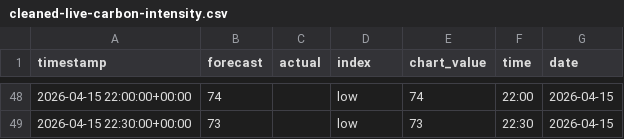
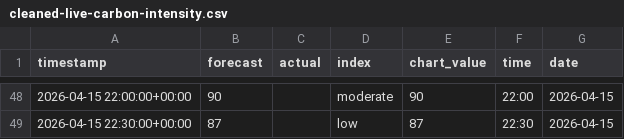
Before and after one commit to olliebranston/the-new-current-site, a CSV file: data/cleaned-live-carbon-intensity.csv, drawn as a sheet; only a part is shown, gaps mark what is left out; the diff covers the shown part only.

```diff
--- a/data/cleaned-live-carbon-intensity.csv
+++ b/data/cleaned-live-carbon-intensity.csv
@@ -48,2 +48,2 @@ timestamp,forecast,actual,index,chart_value,time,date
-2026-04-15 22:00:00+00:00,74,,low,74,22:00,2026-04-15
-2026-04-15 22:30:00+00:00,73,,low,73,22:30,2026-04-15
+2026-04-15 22:00:00+00:00,90,,moderate,90,22:00,2026-04-15
+2026-04-15 22:30:00+00:00,87,,low,87,22:30,2026-04-15
```
Also changed, not shown: 40 edited cells elsewhere in this file, data/live-carbon-intensity.csv, 2 other files.
